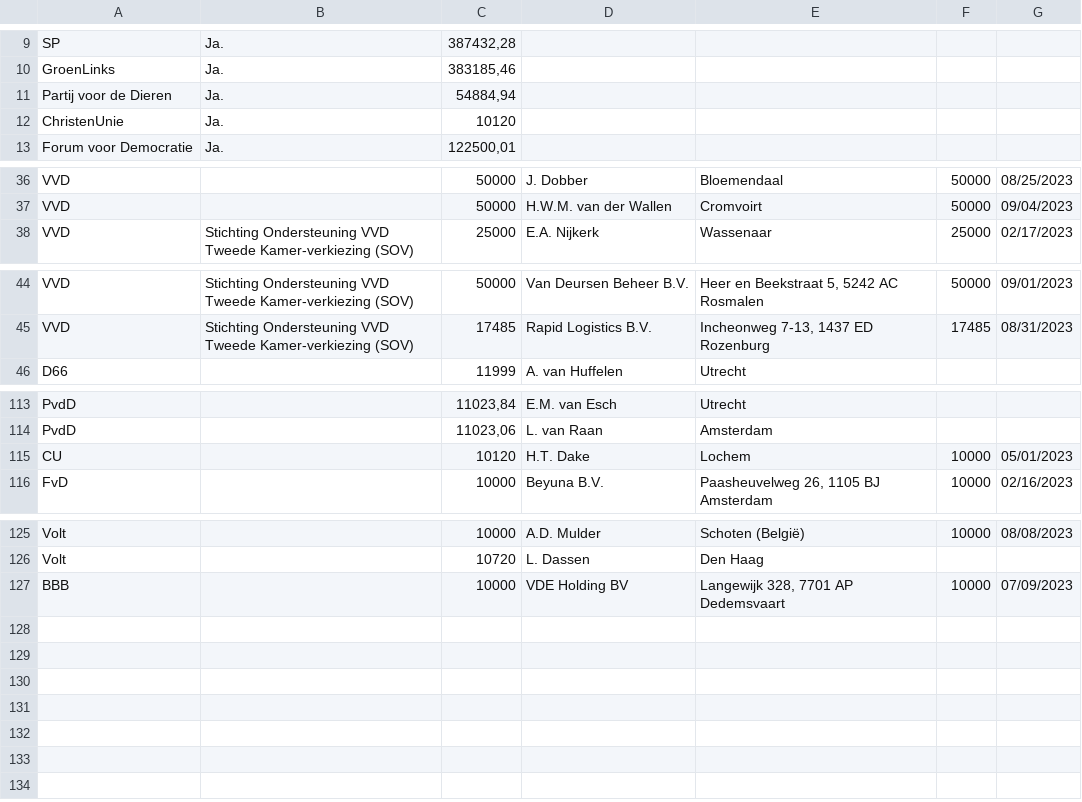
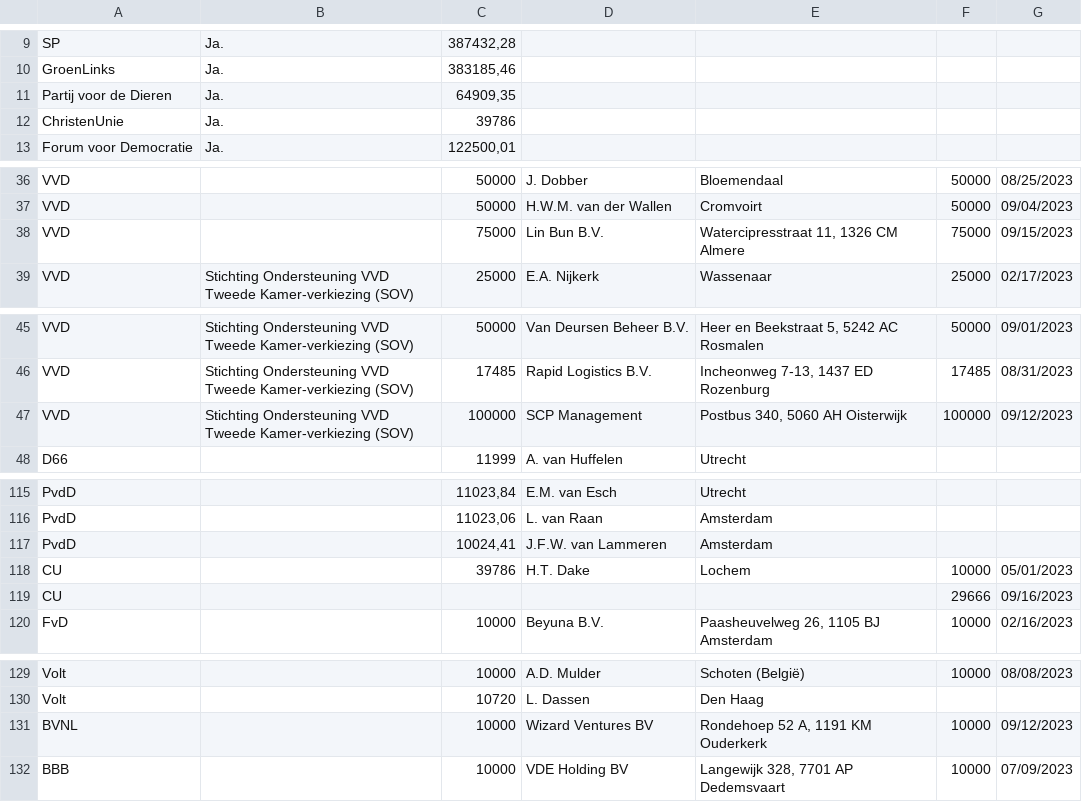
Before and after one commit to openstate/ro-pp-subsidies, a CSV file: subsidies.csv, drawn as a sheet; only a part is shown, gaps mark what is left out; the diff covers the shown part only.

Commit message:
Subsidies bijgewerkt.

```diff
--- a/subsidies.csv
+++ b/subsidies.csv
@@ -10,4 +10,4 @@ SP,Ja.,"387432,28",,,,
 GroenLinks,Ja.,"383185,46",,,,
-Partij voor de Dieren,Ja.,"54884,94",,,,
-ChristenUnie,Ja.,10120,,,,
+Partij voor de Dieren,Ja.,"64909,35",,,,
+ChristenUnie,Ja.,39786,,,,
 Forum voor Democratie,Ja.,"122500,01",,,,
@@ -37,2 +37,3 @@ VVD,,50000,J. Dobber,Bloemendaal,50000,08/25/2023
 VVD,,50000,H.W.M. van der Wallen ,Cromvoirt ,50000,09/04/2023
+VVD,,75000,Lin Bun B.V.,"Watercipresstraat 11, 1326 CM  Almere",75000,09/15/2023
 VVD,Stichting Ondersteuning VVD Tweede Kamer-verkiezing (SOV),25000,E.A. Nijkerk,Wassenaar,25000,02/17/2023
@@ -45,2 +46,3 @@ VVD,Stichting Ondersteuning VVD Tweede Kamer-verkiezing (SOV),50000,Van Deursen
 VVD,Stichting Ondersteuning VVD Tweede Kamer-verkiezing (SOV),17485,Rapid Logistics B.V. ,"Incheonweg 7-13, 1437 ED Rozenburg ",17485,08/31/2023
+VVD,Stichting Ondersteuning VVD Tweede Kamer-verkiezing (SOV),100000,SCP Management ,"Postbus 340, 5060 AH Oisterwijk ",100000,09/12/2023
 D66,,11999,A. van Huffelen,Utrecht,,
@@ -114,3 +116,5 @@ PvdD,,"11023,84",E.M. van Esch,Utrecht,,
 PvdD,,"11023,06",L. van Raan,Amsterdam,,
-CU,,10120,H.T. Dake,Lochem,10000,05/01/2023
+PvdD,,"10024,41",J.F.W. van Lammeren,Amsterdam,,
+CU,,39786,H.T. Dake,Lochem,10000,05/01/2023
+CU,,,,,29666,09/16/2023
 FvD,,10000,Beyuna B.V.,"Paasheuvelweg 26, 1105 BJ Amsterdam",10000,02/16/2023
@@ -126,2 +130,3 @@ Volt,,10000,A.D. Mulder,Schoten (België),10000,08/08/2023
 Volt,,10720,L. Dassen,Den Haag,,
+BVNL,,10000,Wizard Ventures BV ,"Rondehoep 52 A, 1191 KM Ouderkerk",10000,09/12/2023
 BBB,,10000,VDE Holding BV,"Langewijk 328, 7701 AP Dedemsvaart",10000,07/09/2023
```
Also changed, not shown: 3 edited cells elsewhere in this file.
